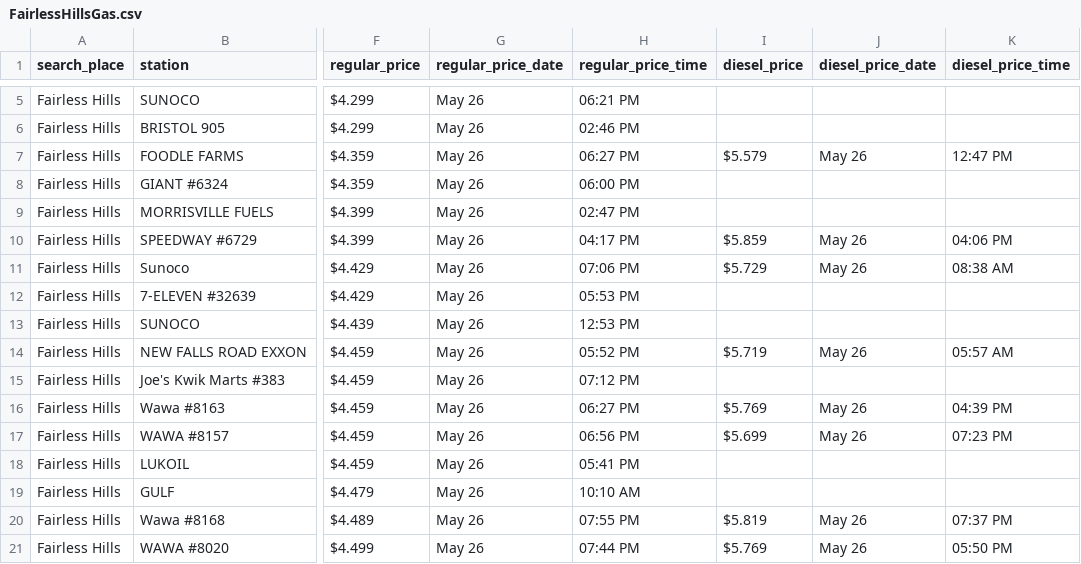
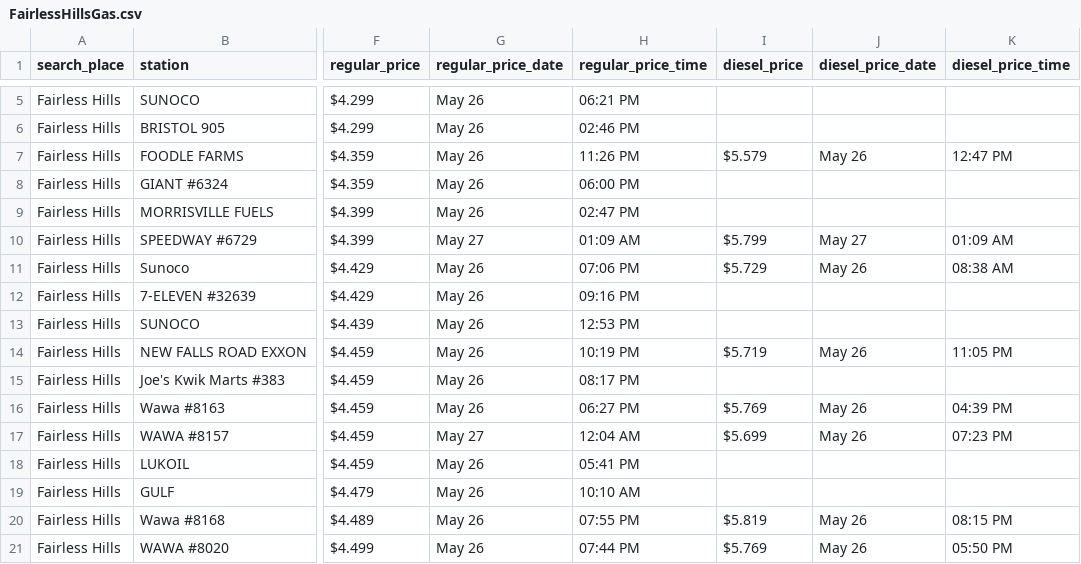
Before and after one commit to CUlleryUSATRepos/BucksGasRepo, a CSV file: BucksGasPrices/FairlessHillsGas.csv, drawn as a sheet; only a part is shown, gaps mark what is left out; the diff covers the shown part only; the diff names each change by its address in the sheet, - before the commit and + after, or states it on an @@ line.

Commit message:
Auto update gas prices 2026-05-27 02:00:55

```diff
--- a/BucksGasPrices/FairlessHillsGas.csv
+++ b/BucksGasPrices/FairlessHillsGas.csv
-H7 (regular_price_time): 06:27 PM
+H7 (regular_price_time): 11:26 PM
-G10 (regular_price_date): May 26
+G10 (regular_price_date): May 27
-H10 (regular_price_time): 04:17 PM
+H10 (regular_price_time): 01:09 AM
-I10 (diesel_price): $5.859
+I10 (diesel_price): $5.799
-J10 (diesel_price_date): May 26
+J10 (diesel_price_date): May 27
-K10 (diesel_price_time): 04:06 PM
+K10 (diesel_price_time): 01:09 AM
-H12 (regular_price_time): 05:53 PM
+H12 (regular_price_time): 09:16 PM
-H14 (regular_price_time): 05:52 PM
+H14 (regular_price_time): 10:19 PM
-K14 (diesel_price_time): 05:57 AM
+K14 (diesel_price_time): 11:05 PM
-H15 (regular_price_time): 07:12 PM
+H15 (regular_price_time): 08:17 PM
-G17 (regular_price_date): May 26
+G17 (regular_price_date): May 27
-H17 (regular_price_time): 06:56 PM
+H17 (regular_price_time): 12:04 AM
-K20 (diesel_price_time): 07:37 PM
+K20 (diesel_price_time): 08:15 PM
```
Also changed, not shown: 3 added rows, 3 removed rows and 19 edited cells elsewhere in this file, BucksGasPrices/HulmevilleGas.csv, BucksGasPrices/LanghorneGas.csv, 44 other files.
